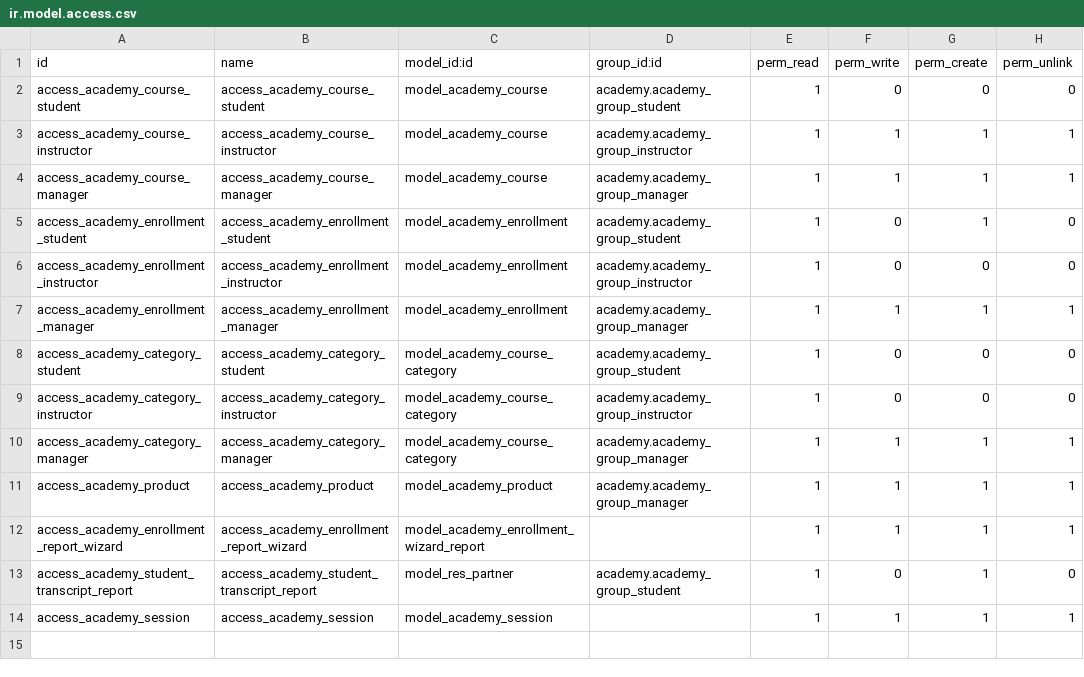
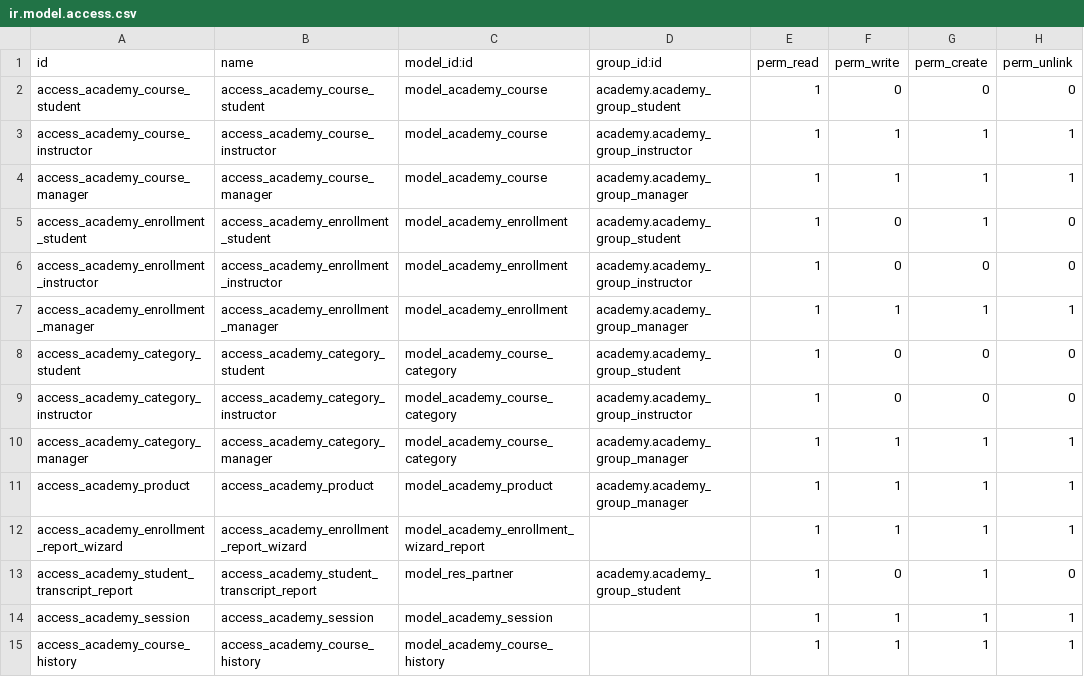
Before and after one commit to abdelrahmangamal11/Training-Academy-Management-System, a CSV file: addons/academy/security/ir.model.access.csv, drawn as a sheet; the diff names each change by its address in the sheet, - before the commit and + after, or states it on an @@ line.

```diff
--- a/addons/academy/security/ir.model.access.csv
+++ b/addons/academy/security/ir.model.access.csv
+row 15: access_academy_course_history | access_academy_course_history | model_academy_course_history |  | 1 | 1 | 1 | 1
```
Also changed, not shown: 9 other files.
